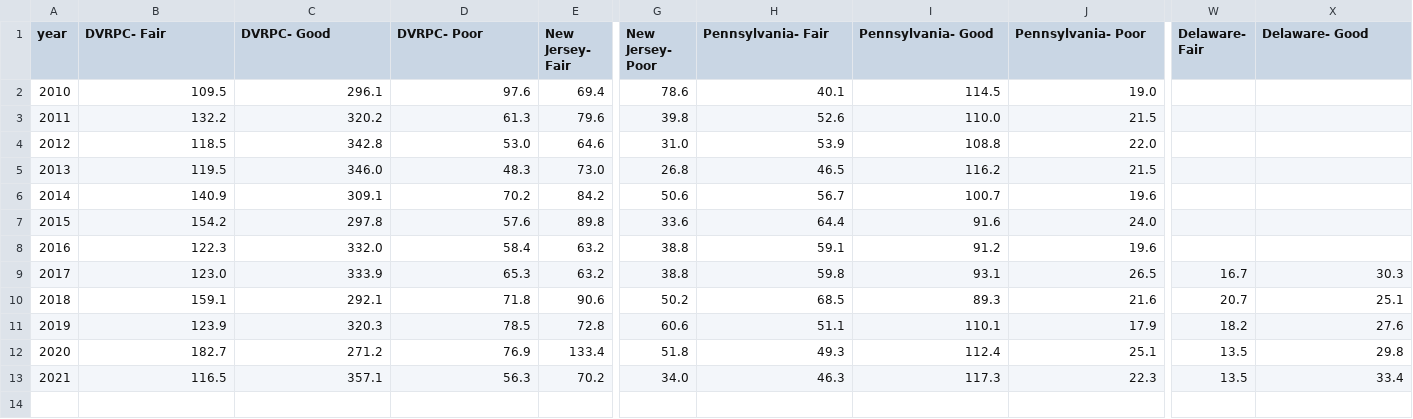
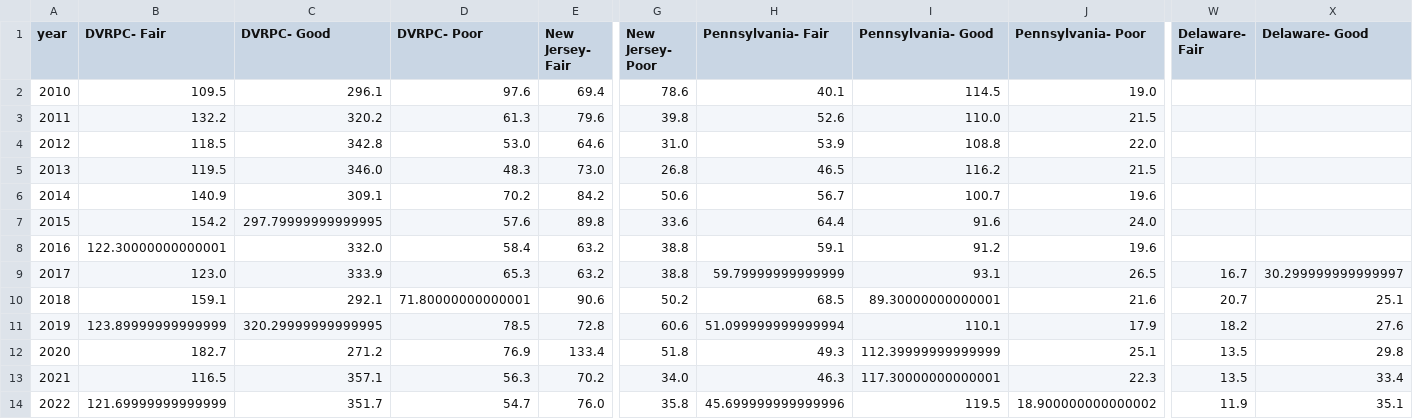
Before and after one commit to dvrpc/TrackingProgress, a CSV file: data/pavement_2_interstate.csv, drawn as a sheet; only a part is shown, gaps mark what is left out; rows hold the shown columns only; the diff names each change by its address in the sheet, - before the commit and + after, or states it on an @@ line.

```diff
--- a/data/pavement_2_interstate.csv
+++ b/data/pavement_2_interstate.csv
-C7 (DVRPC- Good): 297.8
+C7 (DVRPC- Good): 297.79999999999995
-B8 (DVRPC- Fair): 122.3
+B8 (DVRPC- Fair): 122.30000000000001
-H9 (Pennsylvania- Fair): 59.8
+H9 (Pennsylvania- Fair): 59.79999999999999
-X9 (Delaware- Good): 30.3
+X9 (Delaware- Good): 30.299999999999997
-D10 (DVRPC- Poor): 71.8
+D10 (DVRPC- Poor): 71.80000000000001
-I10 (Pennsylvania- Good): 89.3
+I10 (Pennsylvania- Good): 89.30000000000001
-B11 (DVRPC- Fair): 123.9
+B11 (DVRPC- Fair): 123.89999999999999
-C11 (DVRPC- Good): 320.3
+C11 (DVRPC- Good): 320.29999999999995
-H11 (Pennsylvania- Fair): 51.1
+H11 (Pennsylvania- Fair): 51.099999999999994
-I12 (Pennsylvania- Good): 112.4
+I12 (Pennsylvania- Good): 112.39999999999999
-I13 (Pennsylvania- Good): 117.3
+I13 (Pennsylvania- Good): 117.30000000000001
+row 14: 2022 | 121.69999999999999 | 351.7 | 54.7 | 76.0 | 35.8 | 45.699999999999996 | 119.5 | 18.900000000000002 | 11.9 | 35.1
```
Also changed, not shown: data/pavement_2_NHS.csv, data/pavement_2_NoNHS.csv, 2 other files.
